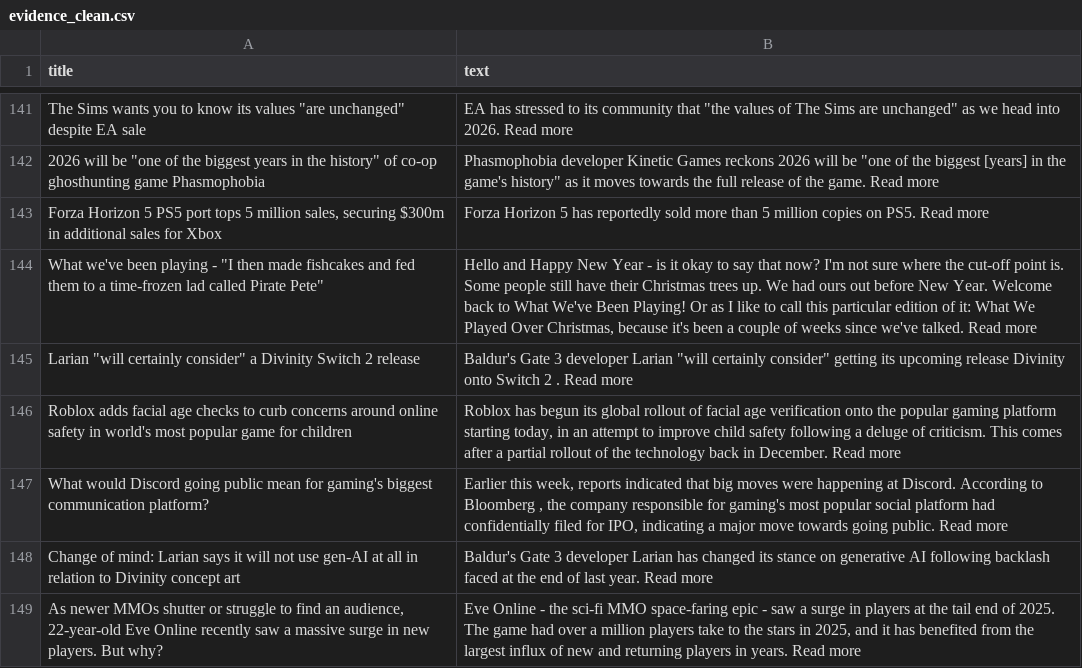
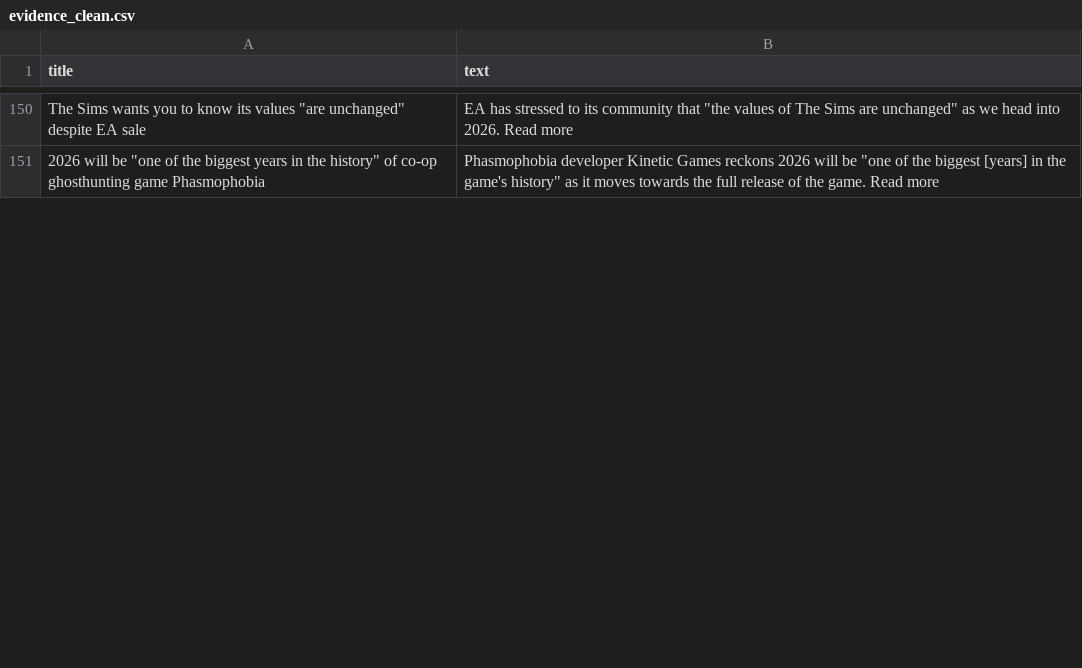
Before and after one commit to ROHIT05-ENG/gaming-news-project, a CSV file: data/evidence/evidence_clean.csv, drawn as a sheet; only a part is shown, gaps mark what is left out; removed rows and columns are numbered as before the commit, all else as after; the diff covers the shown part only; the diff names each change by its address in the sheet, - before the commit and + after, or states it on an @@ line.

```diff
--- a/data/evidence/evidence_clean.csv
+++ b/data/evidence/evidence_clean.csv
-row 143: Forza Horizon 5 PS5 port tops 5 million sales, securing $300m in additional sales for Xbox | Forza Horizon 5 has reportedly sold more than 5 million copies on PS5. Read more
-row 144: What we've been playing - "I then made fishcakes and fed them to a time-frozen lad called Pirate Pete" | Hello and Happy New Year - is it okay to say that now? I'm not sure where the cut-off point is. Some people still have their Christmas trees up. We had ours out before New Year. Welcome back to What We've Been Playing! Or as I like to call this particular edition of it: What We Played Over Christmas, because it's been a couple of weeks since we've talked. Read more
-row 145: Larian "will certainly consider" a Divinity Switch 2 release | Baldur's Gate 3 developer Larian "will certainly consider" getting its upcoming release Divinity onto Switch 2 . Read more
-row 146: Roblox adds facial age checks to curb concerns around online safety in world's most popular game for children | Roblox has begun its global rollout of facial age verification onto the popular gaming platform starting today, in an attempt to improve child safety following a deluge of criticism. This comes after a partial rollout of the technology back in December. Read more
-row 147: What would Discord going public mean for gaming's biggest communication platform? | Earlier this week, reports indicated that big moves were happening at Discord. According to Bloomberg , the company responsible for gaming's most popular social platform had confidentially filed for IPO, indicating a major move towards going public. Read more
-row 148: Change of mind: Larian says it will not use gen-AI at all in relation to Divinity concept art | Baldur's Gate 3 developer Larian has changed its stance on generative AI following backlash faced at the end of last year. Read more
-row 149: As newer MMOs shutter or struggle to find an audience, 22-year-old Eve Online recently saw a massive surge in new players. But why? | Eve Online - the sci-fi MMO space-faring epic - saw a surge in players at the tail end of 2025. The game had over a million players take to the stars in 2025, and it has benefited from the largest influx of new and returning players in years. Read more
```
Also changed, not shown: 44 added rows, 37 removed rows and 1 edited cell elsewhere in this file, data/evidence/evidence_raw.csv.
